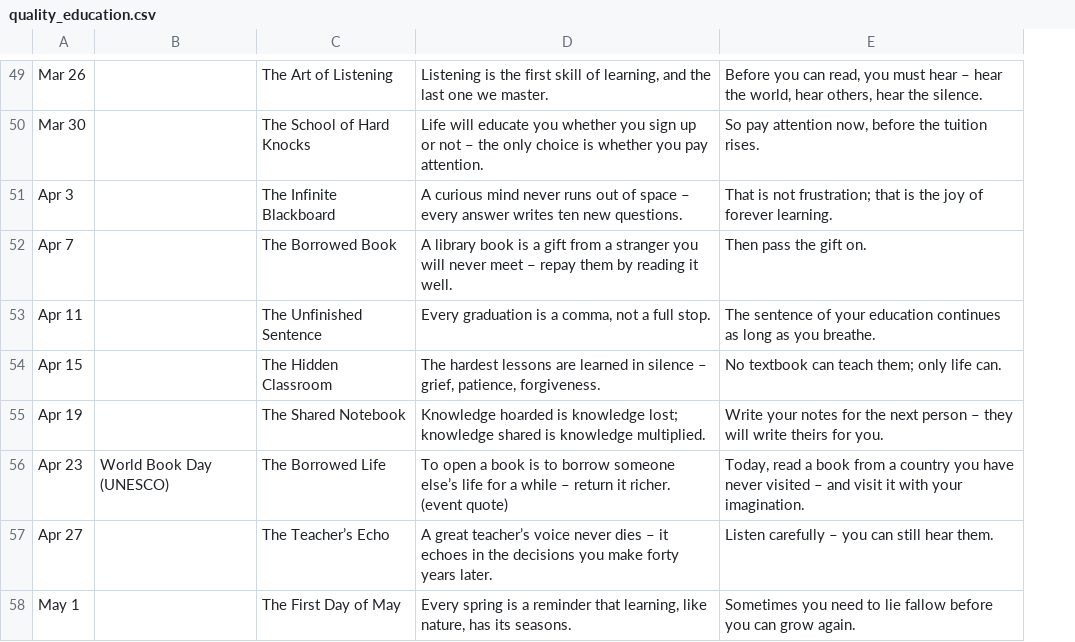
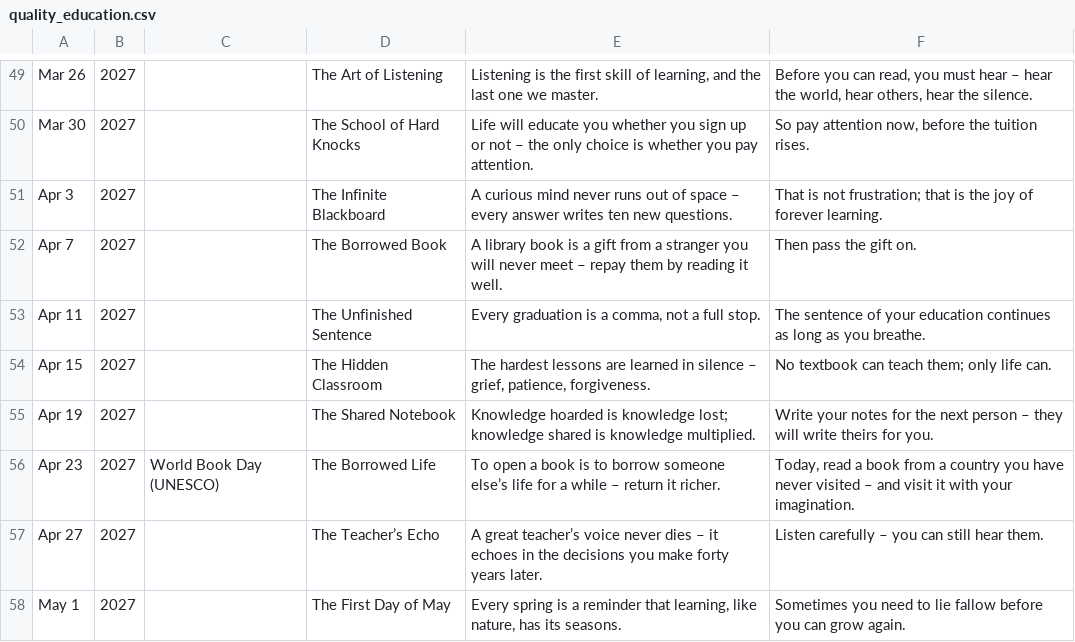
Before and after one commit to Jalte-Diye-Foundation/Cogentic, a CSV file: quality_education.csv, drawn as a sheet; only a part is shown, gaps mark what is left out; addresses are those after the commit; the diff covers the shown part only; the diff names each change by its address in the sheet, - before the commit and + after, or states it on an @@ line.

```diff
--- a/quality_education.csv
+++ b/quality_education.csv
+column B, rows 49-58: all 2027
-E56: …it richer. (event quote)
+E56: …it richer.
```
Also changed, not shown: 1 added row, 1 removed row and 5 edited cells elsewhere in this file.
